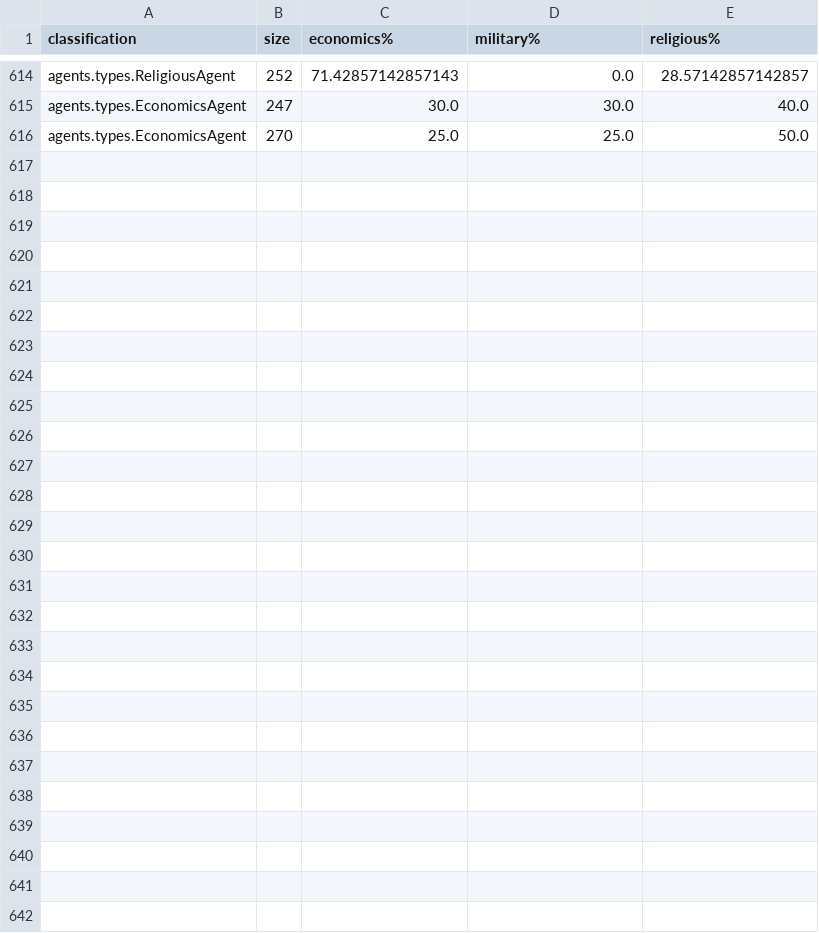
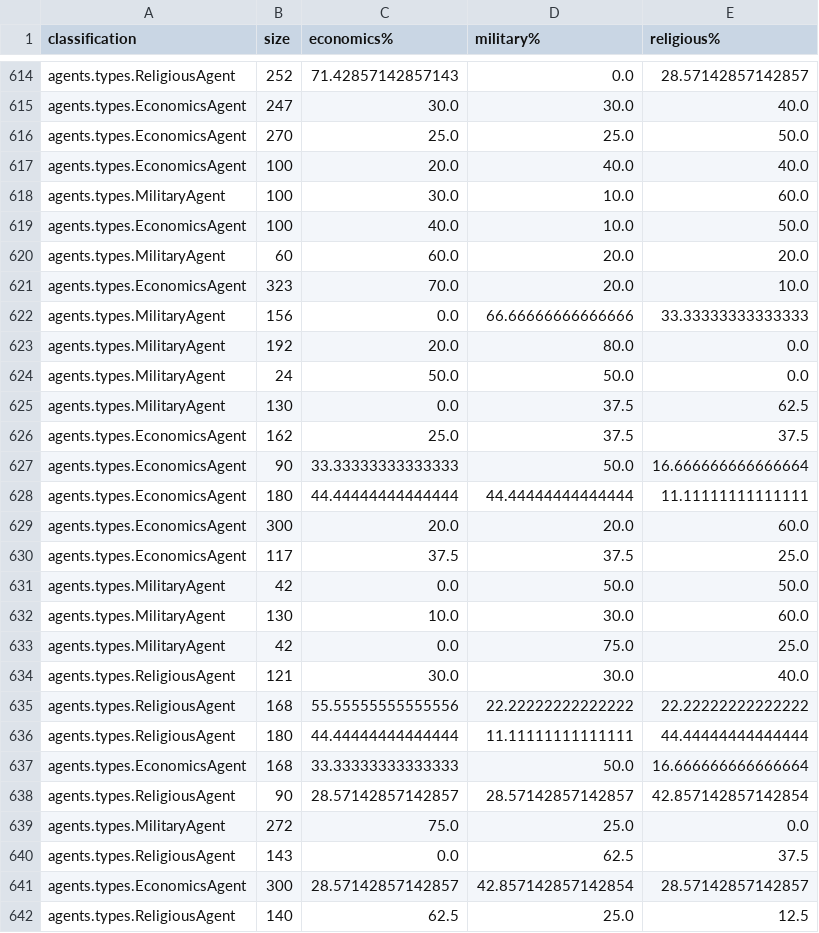
Before and after one commit to diogoyaguas/FEUP-AIAD, a CSV file: classification.csv, drawn as a sheet; only a part is shown, gaps mark what is left out.

```diff
--- a/classification.csv
+++ b/classification.csv
@@ -616 +616,27 @@ agents.types.EconomicsAgent,247,30.0,30.0,40.0
 agents.types.EconomicsAgent,270,25.0,25.0,50.0
+agents.types.EconomicsAgent,100,20.0,40.0,40.0
+agents.types.MilitaryAgent,100,30.0,10.0,60.0
+agents.types.EconomicsAgent,100,40.0,10.0,50.0
+agents.types.MilitaryAgent,60,60.0,20.0,20.0
+agents.types.EconomicsAgent,323,70.0,20.0,10.0
+agents.types.MilitaryAgent,156,0.0,66.66666666666666,33.33333333333333
+agents.types.MilitaryAgent,192,20.0,80.0,0.0
+agents.types.MilitaryAgent,24,50.0,50.0,0.0
+agents.types.MilitaryAgent,130,0.0,37.5,62.5
+agents.types.EconomicsAgent,162,25.0,37.5,37.5
+agents.types.EconomicsAgent,90,33.33333333333333,50.0,16.666666666666664
+agents.types.EconomicsAgent,180,44.44444444444444,44.44444444444444,11.11111111111111
+agents.types.EconomicsAgent,300,20.0,20.0,60.0
+agents.types.EconomicsAgent,117,37.5,37.5,25.0
+agents.types.MilitaryAgent,42,0.0,50.0,50.0
+agents.types.MilitaryAgent,130,10.0,30.0,60.0
+agents.types.MilitaryAgent,42,0.0,75.0,25.0
+agents.types.ReligiousAgent,121,30.0,30.0,40.0
+agents.types.ReligiousAgent,168,55.55555555555556,22.22222222222222,22.22222222222222
+agents.types.ReligiousAgent,180,44.44444444444444,11.11111111111111,44.44444444444444
+agents.types.EconomicsAgent,168,33.33333333333333,50.0,16.666666666666664
+agents.types.ReligiousAgent,90,28.57142857142857,28.57142857142857,42.857142857142854
+agents.types.MilitaryAgent,272,75.0,25.0,0.0
+agents.types.ReligiousAgent,143,0.0,62.5,37.5
+agents.types.EconomicsAgent,300,28.57142857142857,42.857142857142854,28.57142857142857
+agents.types.ReligiousAgent,140,62.5,25.0,12.5
```
Also changed, not shown: regression.csv, 5 other files.
